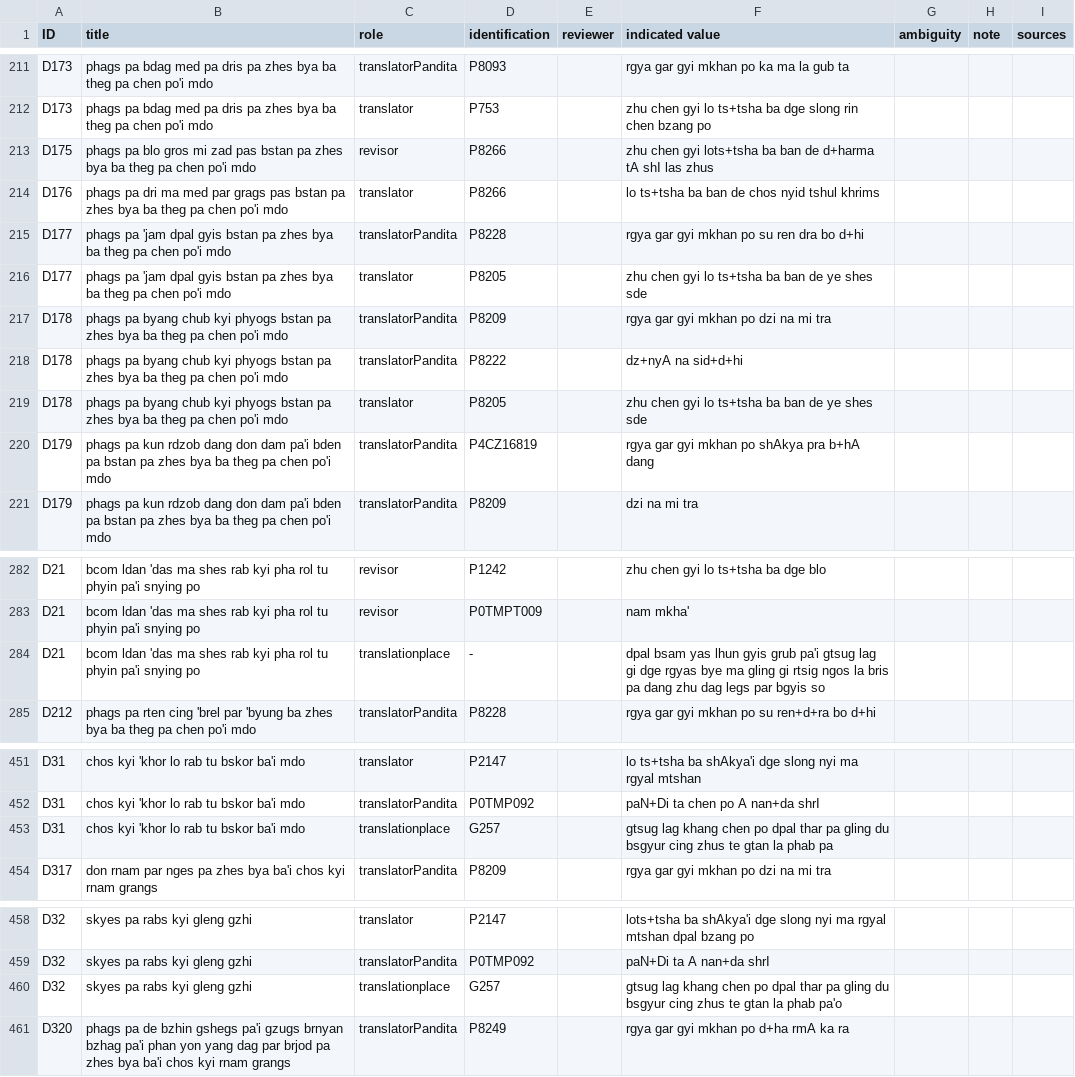
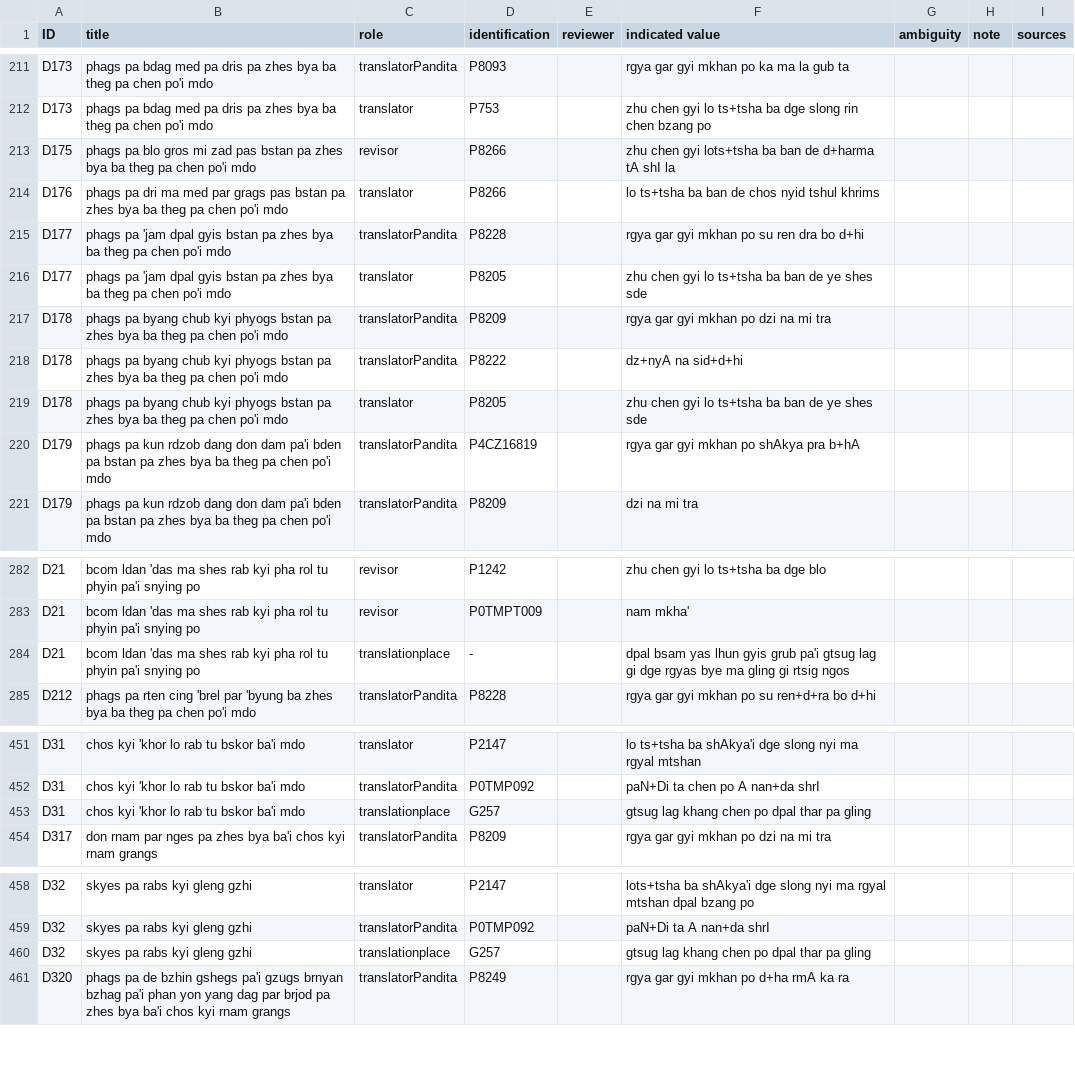
Before and after one commit to eroux/IATTC, a CSV file: csv/DergeKangyur.csv, drawn as a sheet; only a part is shown, gaps mark what is left out; the diff covers the shown part only.

Commit message:
Kangyur name cleanup by Bruno

```diff
--- a/csv/DergeKangyur.csv
+++ b/csv/DergeKangyur.csv
@@ -230,3 +230,3 @@ D173,phags pa bdag med pa dris pa zhes bya ba theg pa chen po'i mdo,translatorPa
 D173,phags pa bdag med pa dris pa zhes bya ba theg pa chen po'i mdo,translator,P753,,zhu chen gyi lo ts+tsha ba dge slong rin chen bzang po,,,
-D175,phags pa blo gros mi zad pas bstan pa zhes bya ba theg pa chen po'i mdo,revisor,P8266,,zhu chen gyi lots+tsha ba ban de d+harma tA shI las zhus,,,
+D175,phags pa blo gros mi zad pas bstan pa zhes bya ba theg pa chen po'i mdo,revisor,P8266,,zhu chen gyi lots+tsha ba ban de d+harma tA shI la,,,
 D176,phags pa dri ma med par grags pas bstan pa zhes bya ba theg pa chen po'i mdo,translator,P8266,,lo ts+tsha ba ban de chos nyid tshul khrims,,,
@@ -237,3 +237,3 @@ D178,phags pa byang chub kyi phyogs bstan pa zhes bya ba theg pa chen po'i mdo,t
 D178,phags pa byang chub kyi phyogs bstan pa zhes bya ba theg pa chen po'i mdo,translator,P8205,,zhu chen gyi lo ts+tsha ba ban de ye shes sde,,,
-D179,phags pa kun rdzob dang don dam pa'i bden pa bstan pa zhes bya ba theg pa chen po'i mdo,translatorPandita,P4CZ16819,,rgya gar gyi mkhan po shAkya pra b+hA dang,,,
+D179,phags pa kun rdzob dang don dam pa'i bden pa bstan pa zhes bya ba theg pa chen po'i mdo,translatorPandita,P4CZ16819,,rgya gar gyi mkhan po shAkya pra b+hA,,,
 D179,phags pa kun rdzob dang don dam pa'i bden pa bstan pa zhes bya ba theg pa chen po'i mdo,translatorPandita,P8209,,dzi na mi tra,,,
@@ -301,3 +301,3 @@ D21,bcom ldan 'das ma shes rab kyi pha rol tu phyin pa'i snying po,revisor,P1242
 D21,bcom ldan 'das ma shes rab kyi pha rol tu phyin pa'i snying po,revisor,P0TMPT009,,nam mkha',,,
-D21,bcom ldan 'das ma shes rab kyi pha rol tu phyin pa'i snying po,translationplace,-,,dpal bsam yas lhun gyis grub pa'i gtsug lag gi dge rgyas bye ma gling gi rtsig ngos la bris pa dang zhu dag legs par bgyis so,,,
+D21,bcom ldan 'das ma shes rab kyi pha rol tu phyin pa'i snying po,translationplace,-,,dpal bsam yas lhun gyis grub pa'i gtsug lag gi dge rgyas bye ma gling gi rtsig ngos,,,
 D212,phags pa rten cing 'brel par 'byung ba zhes bya ba theg pa chen po'i mdo,translatorPandita,P8228,,rgya gar gyi mkhan po su ren+d+ra bo d+hi,,,
@@ -470,3 +470,3 @@ D31,chos kyi 'khor lo rab tu bskor ba'i mdo,translator,P2147,,lo ts+tsha ba shAk
 D31,chos kyi 'khor lo rab tu bskor ba'i mdo,translatorPandita,P0TMP092,,paN+Di ta chen po A nan+da shrI,,,
-D31,chos kyi 'khor lo rab tu bskor ba'i mdo,translationplace,G257,,gtsug lag khang chen po dpal thar pa gling du bsgyur cing zhus te gtan la phab pa,,,
+D31,chos kyi 'khor lo rab tu bskor ba'i mdo,translationplace,G257,,gtsug lag khang chen po dpal thar pa gling,,,
 D317,don rnam par nges pa zhes bya ba'i chos kyi rnam grangs,translatorPandita,P8209,,rgya gar gyi mkhan po dzi na mi tra,,,
@@ -477,3 +477,3 @@ D32,skyes pa rabs kyi gleng gzhi,translator,P2147,,lots+tsha ba shAkya'i dge slo
 D32,skyes pa rabs kyi gleng gzhi,translatorPandita,P0TMP092,,paN+Di ta A nan+da shrI,,,
-D32,skyes pa rabs kyi gleng gzhi,translationplace,G257,,gtsug lag khang chen po dpal thar pa gling du bsgyur cing zhus te gtan la phab pa'o,,,
+D32,skyes pa rabs kyi gleng gzhi,translationplace,G257,,gtsug lag khang chen po dpal thar pa gling,,,
 D320,phags pa de bzhin gshegs pa'i gzugs brnyan bzhag pa'i phan yon yang dag par brjod pa zhes bya ba'i chos kyi rnam grangs,translatorPandita,P8249,,rgya gar gyi mkhan po d+ha rmA ka ra,,,
```
Also changed, not shown: 11 edited cells elsewhere in this file.
